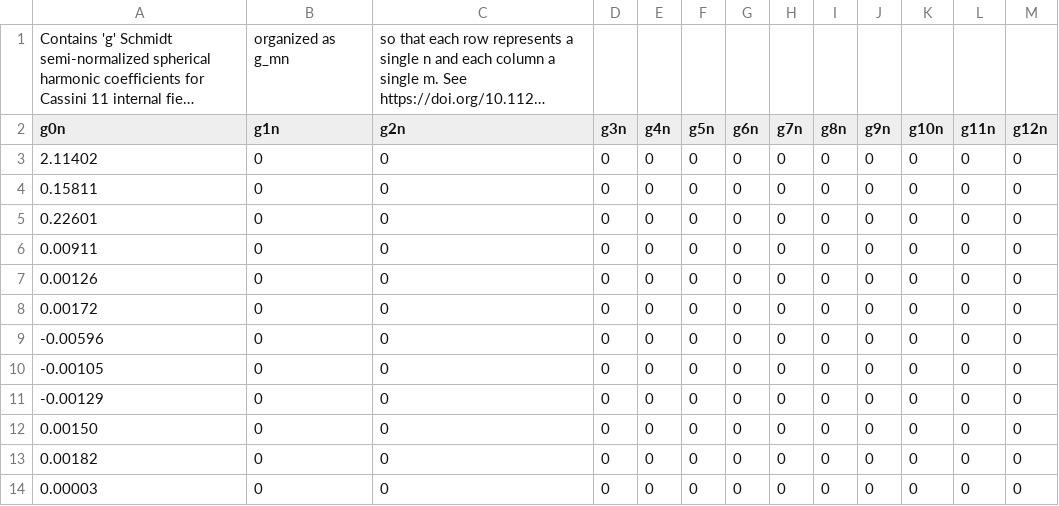
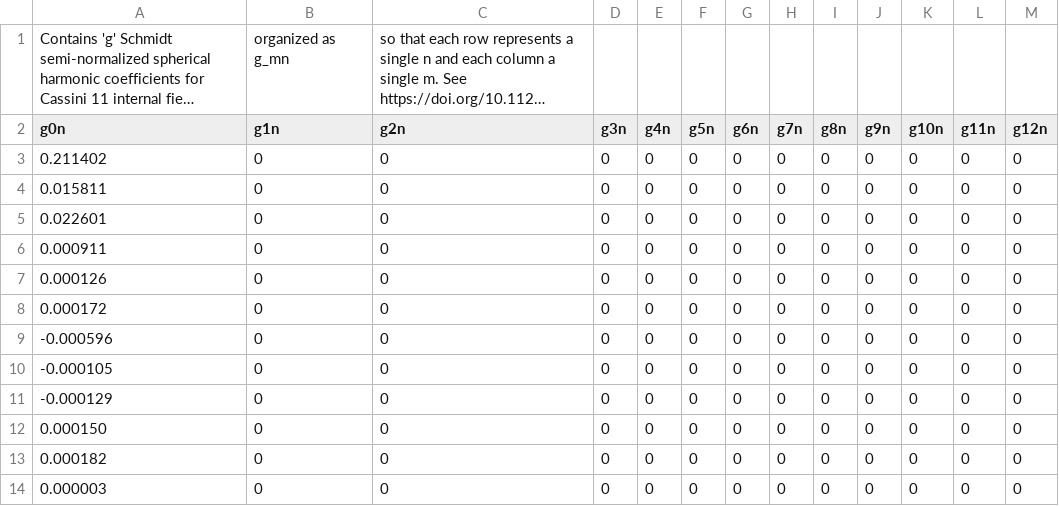
Before and after one commit to NASA-Planetary-Science/PlanetMag, a CSV file: modelCoeffs/coeffsSaturnCassini11g.csv, drawn as a sheet; long unchanged cells end in …; the diff names each change by its address in the sheet, - before the commit and + after, or states it on an @@ line.

Commit message:
Corrected magnitudes of Saturn coefficients

```diff
--- a/modelCoeffs/coeffsSaturnCassini11g.csv
+++ b/modelCoeffs/coeffsSaturnCassini11g.csv
-A3 (g0n): 2.11402
+A3 (g0n): 0.211402
-A4 (g0n): 0.15811
+A4 (g0n): 0.015811
-A5 (g0n): 0.22601
+A5 (g0n): 0.022601
-A6 (g0n): 0.00911
+A6 (g0n): 0.000911
-A7 (g0n): 0.00126
+A7 (g0n): 0.000126
-A8 (g0n): 0.00172
+A8 (g0n): 0.000172
-A9 (g0n): -0.00596
+A9 (g0n): -0.000596
-A10 (g0n): -0.00105
+A10 (g0n): -0.000105
-A11 (g0n): -0.00129
+A11 (g0n): -0.000129
-A12 (g0n): 0.00150
+A12 (g0n): 0.000150
-A13 (g0n): 0.00182
+A13 (g0n): 0.000182
-A14 (g0n): 0.00003
+A14 (g0n): 0.000003
```
Also changed, not shown: modelCoeffs/coeffsSaturnBurton2010Gext.csv, modelCoeffs/coeffsSaturnBurton2010Hext.csv, 1 other file.
